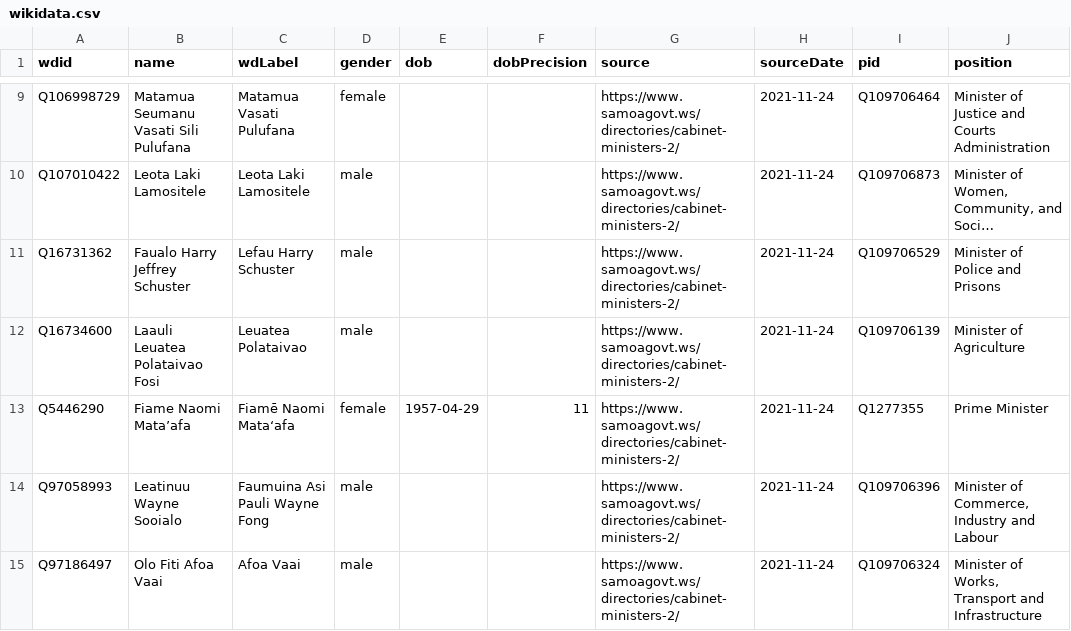
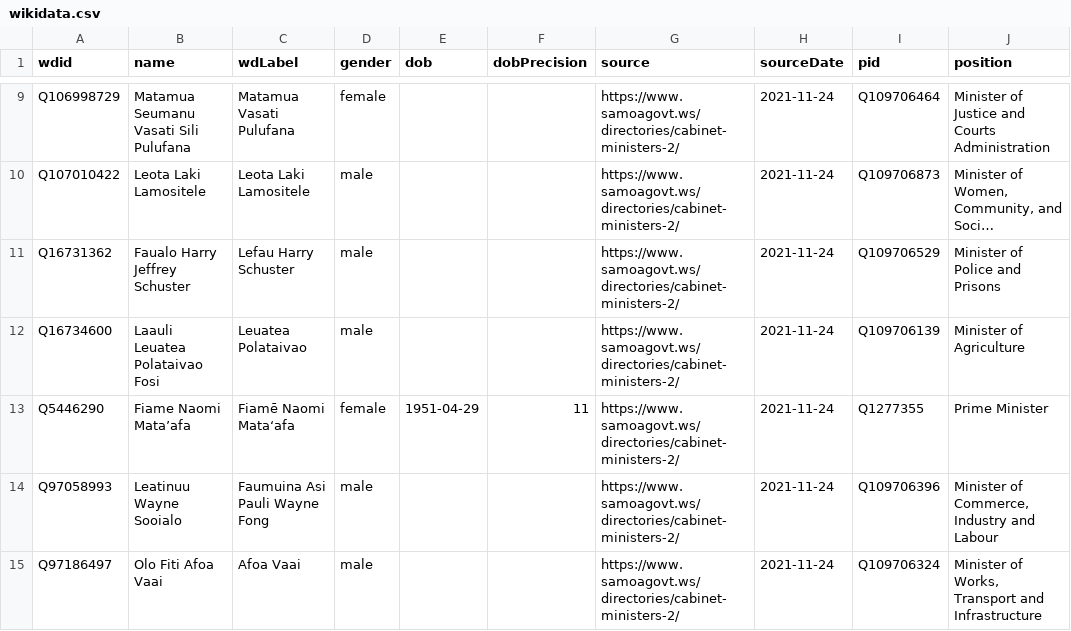
Before and after one commit to every-politician-scrapers/samoa-ministers, a CSV file: data/wikidata.csv, drawn as a sheet; only a part is shown, gaps mark what is left out; long unchanged cells end in …; the diff names each change by its address in the sheet, - before the commit and + after, or states it on an @@ line.

Commit message:
Compare external sources to Wikidata

```diff
--- a/data/wikidata.csv
+++ b/data/wikidata.csv
-E13 (dob): 1957-04-29
+E13 (dob): 1951-04-29
```
